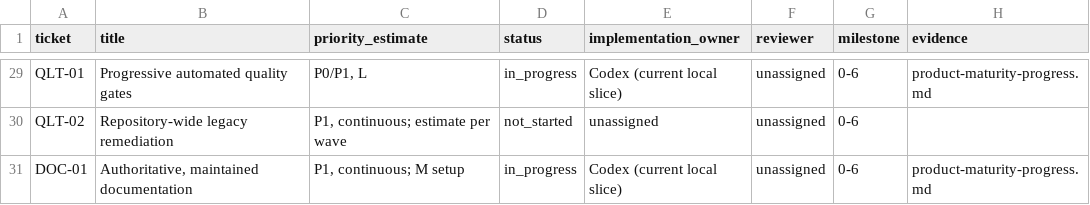
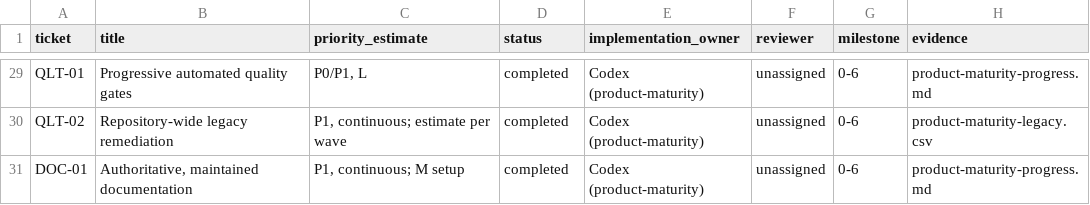
Before and after one commit to raphplt/tcg-nexus, a CSV file: doc/roadmap/product-maturity-tickets.csv, drawn as a sheet; only a part is shown, gaps mark what is left out; the diff covers the shown part only; the diff names each change by its address in the sheet, - before the commit and + after, or states it on an @@ line.

```diff
--- a/doc/roadmap/product-maturity-tickets.csv
+++ b/doc/roadmap/product-maturity-tickets.csv
-D29 (status): in_progress
+D29 (status): completed
-E29 (implementation_owner): Codex (current local slice)
+E29 (implementation_owner): Codex (product-maturity)
-D30 (status): not_started
+D30 (status): completed
-E30 (implementation_owner): unassigned
+E30 (implementation_owner): Codex (product-maturity)
-H30 (evidence): (empty)
+H30 (evidence): product-maturity-legacy.csv
-D31 (status): in_progress
+D31 (status): completed
-E31 (implementation_owner): Codex (current local slice)
+E31 (implementation_owner): Codex (product-maturity)
```
Also changed, not shown: 39 edited cells elsewhere in this file, doc/roadmap/product-maturity-legacy.csv, 14 other files.
